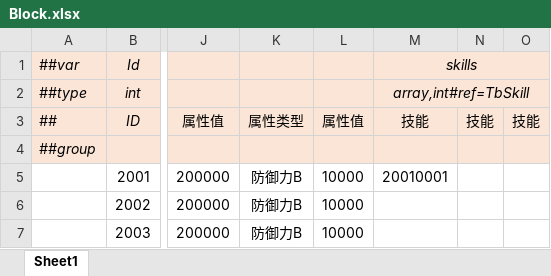
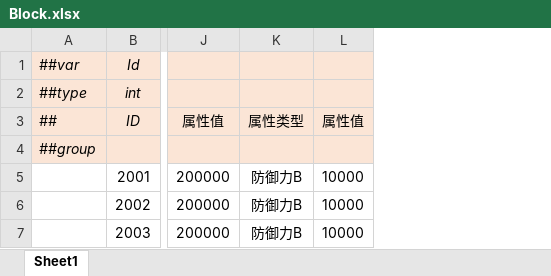
Before and after one commit to alsostone/com.stone.et8, an Excel workbook: Unity/Assets/Config/Excel/Datas/Unit/Block.xlsx, sheet Sheet1, drawn as a sheet; only a part is shown, gaps mark what is left out; values as stored, in another font and other column widths than the file's, no borders; the diff names each change by its address in the sheet, - before the commit and + after, or states it on an @@ line.

```diff
--- a/Unity/Assets/Config/Excel/Datas/Unit/Block.xlsx (sheet Sheet1)
+++ b/Unity/Assets/Config/Excel/Datas/Unit/Block.xlsx (sheet Sheet1)
-column M (技能), rows 1-2: skills | array,int#ref=TbSkill; row 5: 20010001
-column N (技能), empty
-column O (技能), empty
```
Also changed, not shown: Unity/Assets/Config/Excel/Datas/Skill/Effect.xlsx, Unity/Assets/Config/Excel/Datas/Skill/Skill.xlsx, 44 other files.
